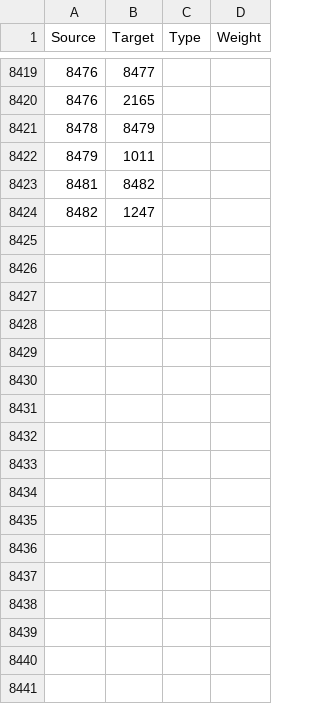
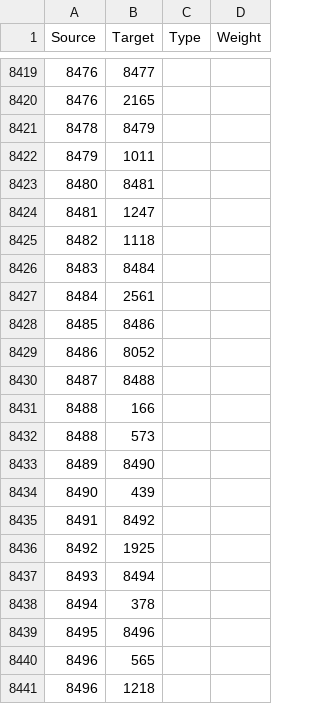
Before and after one commit to berg0804/hockeyconnections, a CSV file: edges.csv, drawn as a sheet; only a part is shown, gaps mark what is left out; the diff covers the shown part only.

```diff
--- a/edges.csv
+++ b/edges.csv
@@ -8422,3 +8422,20 @@
 8479,1011,,
-8481,8482,,
-8482,1247,,
+8480,8481,,
+8481,1247,,
+8482,1118,,
+8483,8484,,
+8484,2561,,
+8485,8486,,
+8486,8052,,
+8487,8488,,
+8488,166,,
+8488,573,,
+8489,8490,,
+8490,439,,
+8491,8492,,
+8492,1925,,
+8493,8494,,
+8494,378,,
+8495,8496,,
+8496,565,,
+8496,1218,,
```
Also changed, not shown: 35 added rows elsewhere in this file, nodes.csv, 1 other file.
